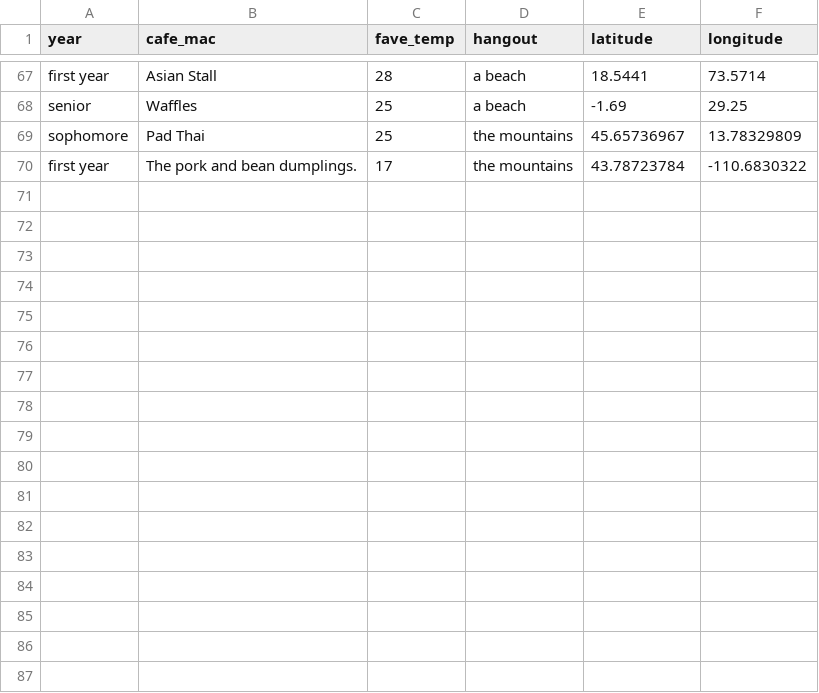
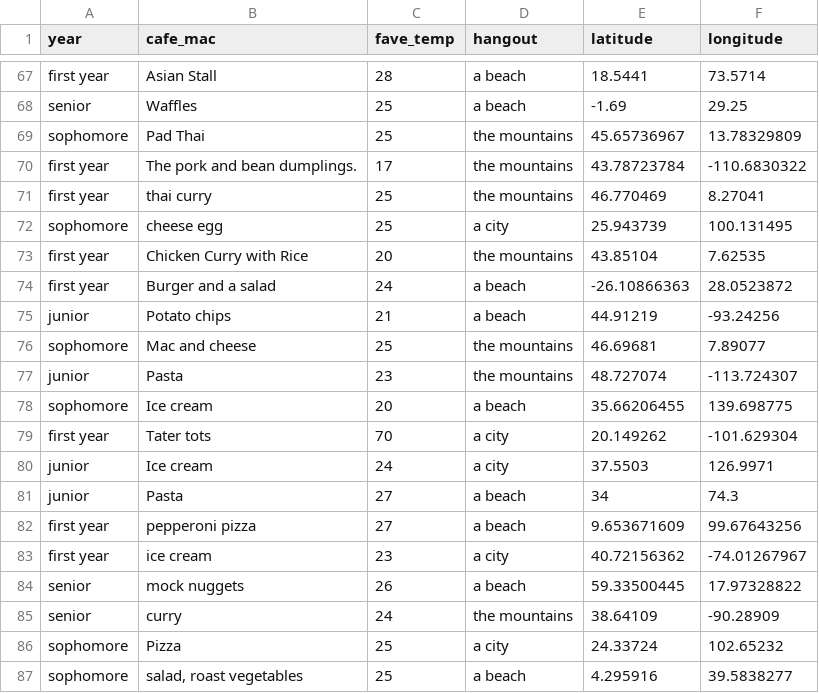
Before and after one commit to Mac-STAT/data, a CSV file: 112_fall_2025_survey.csv, drawn as a sheet; only a part is shown, gaps mark what is left out; the diff names each change by its address in the sheet, - before the commit and + after, or states it on an @@ line.

Commit message:
update f25 112 survey

```diff
--- a/112_fall_2025_survey.csv
+++ b/112_fall_2025_survey.csv
+row 71: first year | thai curry | 25 | the mountains | 46.770469 | 8.27041
+row 72: sophomore | cheese egg | 25 | a city | 25.943739 | 100.131495
+row 73: first year | Chicken Curry with Rice | 20 | the mountains | 43.85104 | 7.62535
+row 74: first year | Burger and a salad | 24 | a beach | -26.10866363 | 28.0523872
+row 75: junior | Potato chips | 21 | a beach | 44.91219 | -93.24256
+row 76: sophomore | Mac and cheese | 25 | the mountains | 46.69681 | 7.89077
+row 77: junior | Pasta | 23 | the mountains | 48.727074 | -113.724307
+row 78: sophomore | Ice cream | 20 | a beach | 35.66206455 | 139.698775
+row 79: first year | Tater tots | 70 | a city | 20.149262 | -101.629304
+row 80: junior | Ice cream | 24 | a city | 37.5503 | 126.9971
+row 81: junior | Pasta | 27 | a beach | 34 | 74.3
+row 82: first year | pepperoni pizza | 27 | a beach | 9.653671609 | 99.67643256
+row 83: first year | ice cream | 23 | a city | 40.72156362 | -74.01267967
+row 84: senior | mock nuggets | 26 | a beach | 59.33500445 | 17.97328822
+row 85: senior | curry | 24 | the mountains | 38.64109 | -90.28909
+row 86: sophomore | Pizza | 25 | a city | 24.33724 | 102.65232
+row 87: sophomore | salad, roast vegetables | 25 | a beach | 4.295916 | 39.5838277
```
